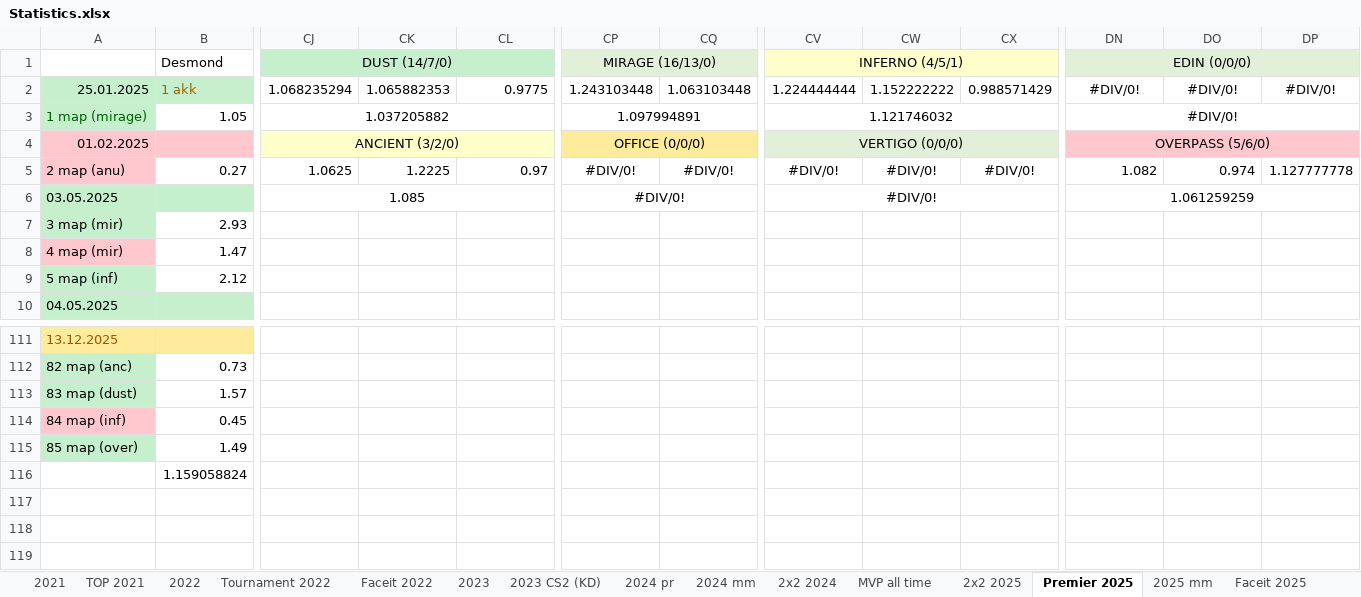
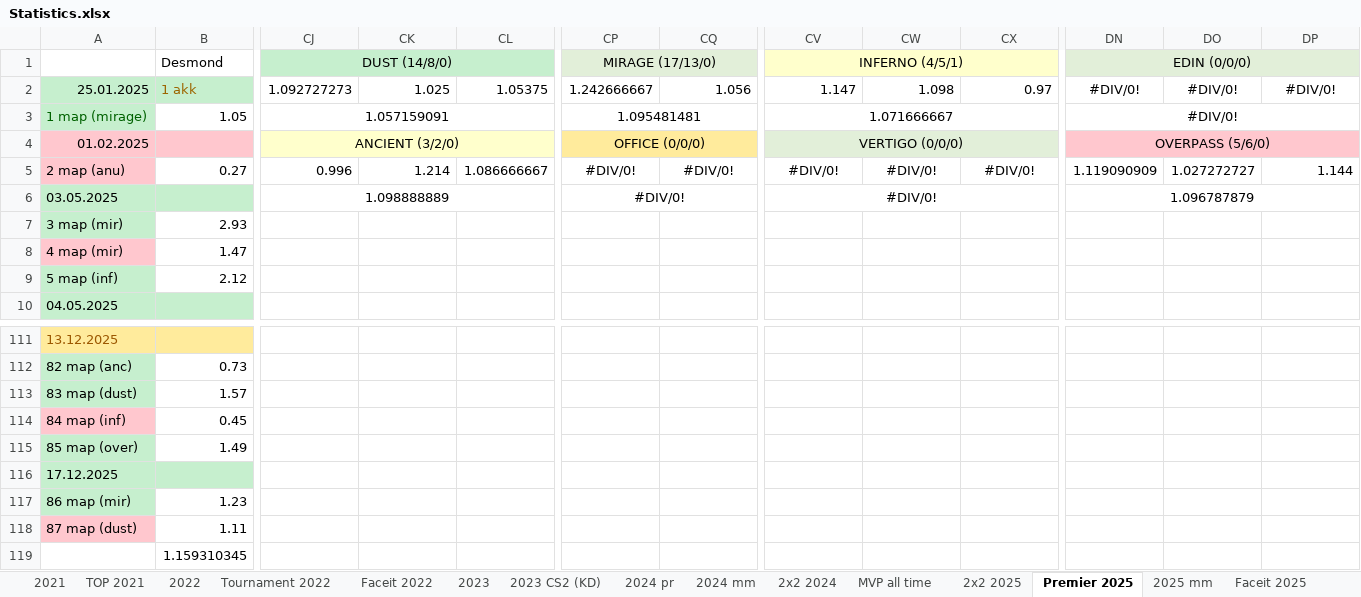
Before and after one commit to Geraque/stats-bot_v2, an Excel workbook: stats-bot_v2-app/src/main/resources/Statistics.xlsx, sheet Premier 2025, drawn as a sheet; only a part is shown, gaps mark what is left out; values as stored, in another font and other column widths than the file's, no borders; removed rows and columns are numbered as before the commit, all else as after; rows hold the shown columns only; the diff names each change by its address in the sheet, - before the commit and + after, or states it on an @@ line.

```diff
--- a/stats-bot_v2-app/src/main/resources/Statistics.xlsx (sheet Premier 2025)
+++ b/stats-bot_v2-app/src/main/resources/Statistics.xlsx (sheet Premier 2025)
-CJ1: DUST (14/7/0)
+CJ1: DUST (14/8/0)
-CP1: MIRAGE (16/13/0)
+CP1: MIRAGE (17/13/0)
-CJ2: 1.068235294
+CJ2: 1.092727273
-CK2: 1.065882353
+CK2: 1.025
-CL2: 0.9775
+CL2: 1.05375
-CP2: 1.243103448
+CP2: 1.242666667
-CQ2: 1.063103448
+CQ2: 1.056
-CV2: 1.224444444
+CV2: 1.147
-CW2: 1.152222222
+CW2: 1.098
-CX2: 0.988571429
+CX2: 0.97
-CJ3: 1.037205882
+CJ3: 1.057159091
-CP3: 1.097994891
+CP3: 1.095481481
-CV3: 1.121746032
+CV3: 1.071666667
-CJ5: 1.0625
+CJ5: 0.996
-CK5: 1.2225
+CK5: 1.214
-CL5: 0.97
+CL5: 1.086666667
-DN5: 1.082
+DN5: 1.119090909
-DO5: 0.974
+DO5: 1.027272727
-DP5: 1.127777778
+DP5: 1.144
-CJ6: 1.085
+CJ6: 1.098888889
-DN6: 1.061259259
+DN6: 1.096787879
-row 116:  | 1.159058824
+row 116: 17.12.2025
+row 117: 86 map (mir) | 1.23
+row 118: 87 map (dust) | 1.11
+row 119:  | 1.159310345
```
Also changed, not shown: sheet 2025 mm, formulas that keep their value, 1 other file.
